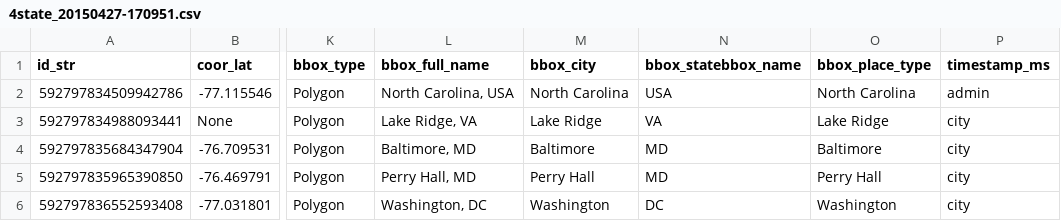
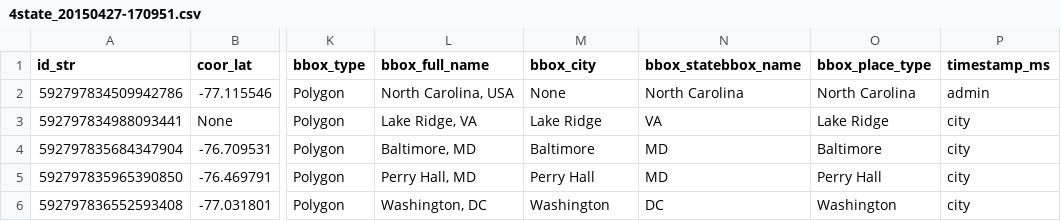
Before and after one commit to GeoBbox/geobbox, a CSV file: analysis/data/csv/micro_sample/4state_20150427-170951.csv, drawn as a sheet; only a part is shown, gaps mark what is left out; the diff names each change by its address in the sheet, - before the commit and + after, or states it on an @@ line.

```diff
--- a/analysis/data/csv/micro_sample/4state_20150427-170951.csv
+++ b/analysis/data/csv/micro_sample/4state_20150427-170951.csv
-M2 (bbox_city): North Carolina
+M2 (bbox_city): None
-N2 (bbox_statebbox_name): USA
+N2 (bbox_statebbox_name): North Carolina
```
Also changed, not shown: analysis/data/csv/micro_sample/4state_20150427-175929.csv, analysis/data/csv/micro_sample/4state_20150427-183551.csv, 1 other file.
